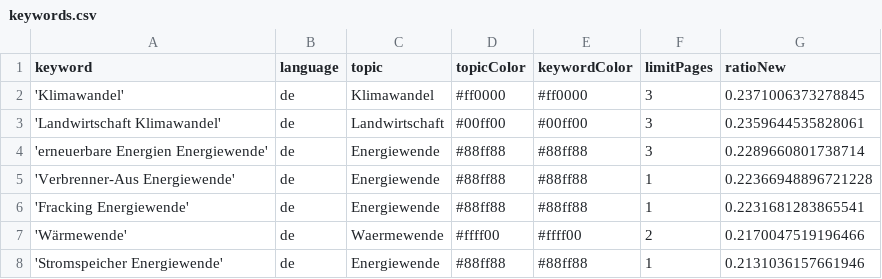
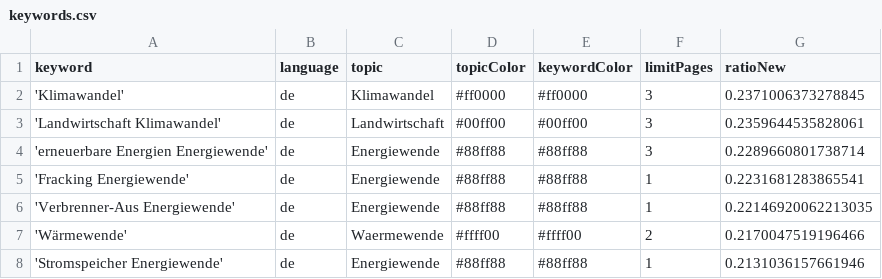
Before and after one commit to daschu83-news/climateIsComing, a CSV file: keywords.csv, drawn as a sheet; only a part is shown.

Commit message:
Commit from GitHub Actions (harvest:0.0)

```diff
--- a/keywords.csv
+++ b/keywords.csv
@@ -4,4 +4,4 @@ keyword,language,topic,topicColor,keywordColor,limitPages,ratioNew
 'erneuerbare Energien Energiewende',de,Energiewende,#88ff88,#88ff88,3,0.2289660801738714
-'Verbrenner-Aus Energiewende',de,Energiewende,#88ff88,#88ff88,1,0.22366948896721228
 'Fracking Energiewende',de,Energiewende,#88ff88,#88ff88,1,0.2231681283865541
+'Verbrenner-Aus Energiewende',de,Energiewende,#88ff88,#88ff88,1,0.22146920062213035
 'Wärmewende',de,Waermewende,#ffff00,#ffff00,2,0.2170047519196466
```
